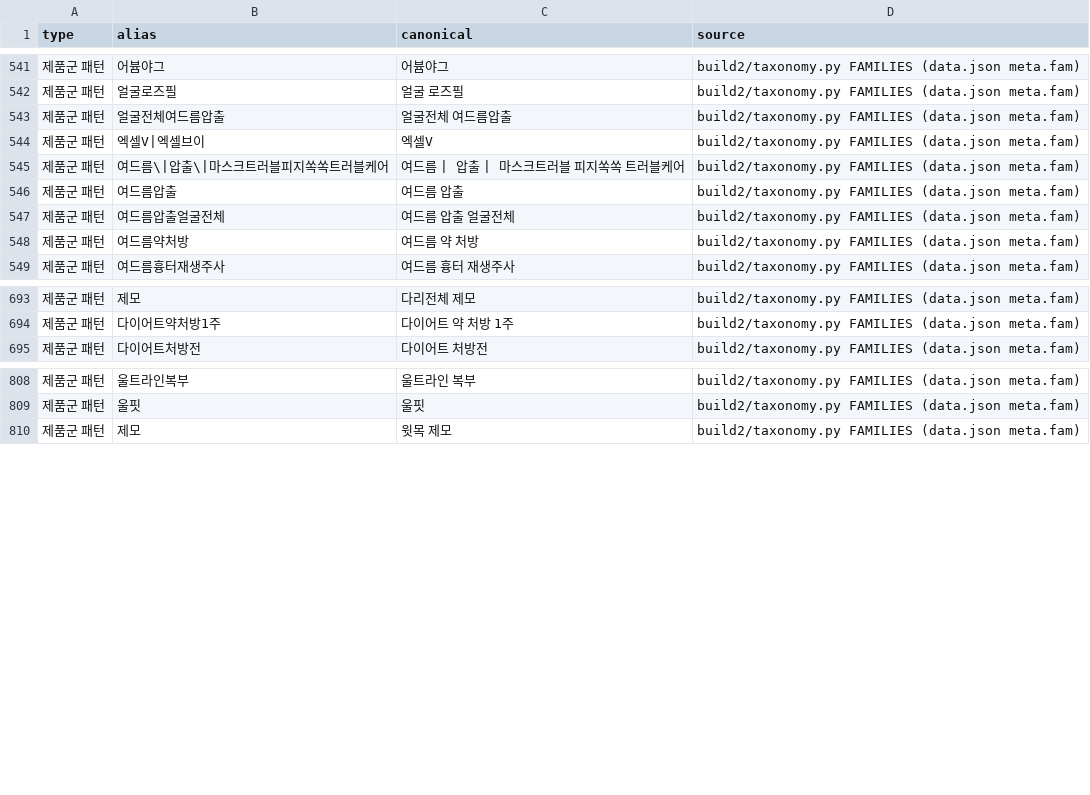
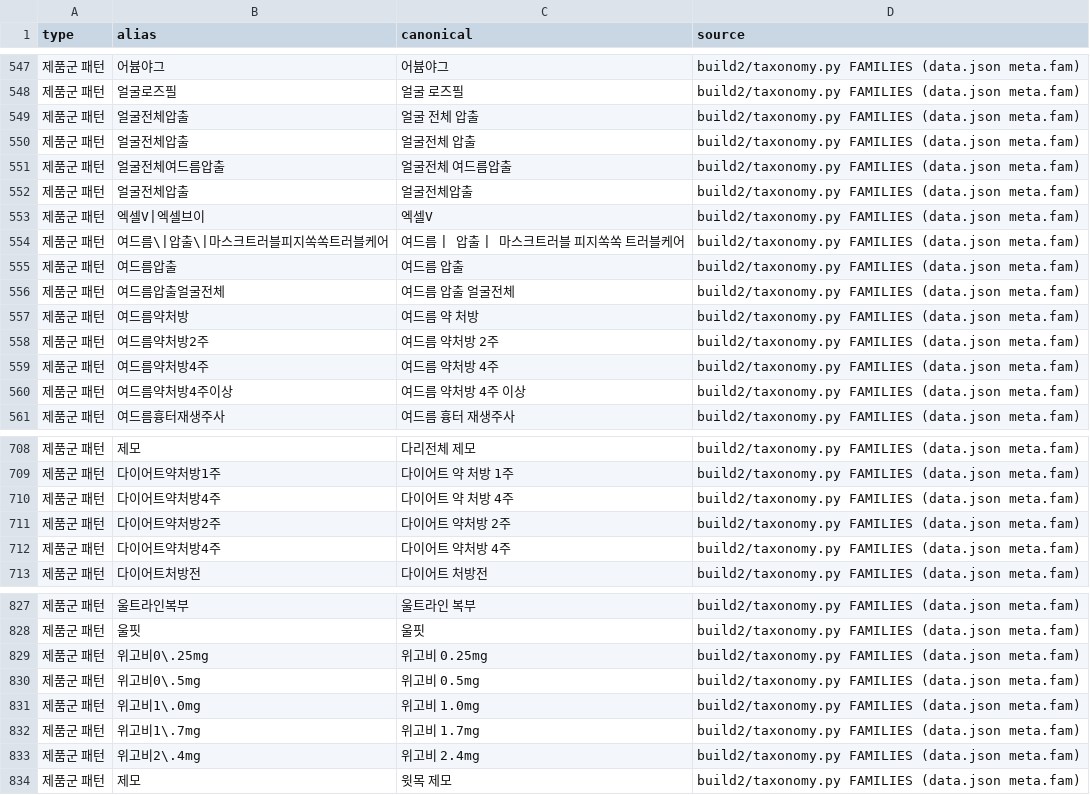
Before and after one commit to lsy2825/skin, a CSV file: docs/PRODUCT_ALIAS_MAPPING.csv, drawn as a sheet; only a part is shown, gaps mark what is left out; the diff covers the shown part only; the diff names each change by its address in the sheet, - before the commit and + after, or states it on an @@ line.

```diff
--- a/docs/PRODUCT_ALIAS_MAPPING.csv
+++ b/docs/PRODUCT_ALIAS_MAPPING.csv
+row 549: 제품군 패턴 | 얼굴전체압출 | 얼굴 전체 압출 | build2/taxonomy.py FAMILIES (data.json meta.fam)
+row 550: 제품군 패턴 | 얼굴전체압출 | 얼굴전체 압출 | build2/taxonomy.py FAMILIES (data.json meta.fam)
+row 552: 제품군 패턴 | 얼굴전체압출 | 얼굴전체압출 | build2/taxonomy.py FAMILIES (data.json meta.fam)
+row 558: 제품군 패턴 | 여드름약처방2주 | 여드름 약처방 2주 | build2/taxonomy.py FAMILIES (data.json meta.fam)
+row 559: 제품군 패턴 | 여드름약처방4주 | 여드름 약처방 4주 | build2/taxonomy.py FAMILIES (data.json meta.fam)
+row 560: 제품군 패턴 | 여드름약처방4주이상 | 여드름 약처방 4주 이상 | build2/taxonomy.py FAMILIES (data.json meta.fam)
+row 710: 제품군 패턴 | 다이어트약처방4주 | 다이어트 약 처방 4주 | build2/taxonomy.py FAMILIES (data.json meta.fam)
+row 711: 제품군 패턴 | 다이어트약처방2주 | 다이어트 약처방 2주 | build2/taxonomy.py FAMILIES (data.json meta.fam)
+row 712: 제품군 패턴 | 다이어트약처방4주 | 다이어트 약처방 4주 | build2/taxonomy.py FAMILIES (data.json meta.fam)
+row 829: 제품군 패턴 | 위고비0\.25mg | 위고비 0.25mg | build2/taxonomy.py FAMILIES (data.json meta.fam)
+row 830: 제품군 패턴 | 위고비0\.5mg | 위고비 0.5mg | build2/taxonomy.py FAMILIES (data.json meta.fam)
+row 831: 제품군 패턴 | 위고비1\.0mg | 위고비 1.0mg | build2/taxonomy.py FAMILIES (data.json meta.fam)
+row 832: 제품군 패턴 | 위고비1\.7mg | 위고비 1.7mg | build2/taxonomy.py FAMILIES (data.json meta.fam)
+row 833: 제품군 패턴 | 위고비2\.4mg | 위고비 2.4mg | build2/taxonomy.py FAMILIES (data.json meta.fam)
```
Also changed, not shown: 25 added rows, 8 removed rows and 1 moved row elsewhere in this file, docs/CLASSIFICATION_REVIEW_QUEUE.csv, 2 other files.
